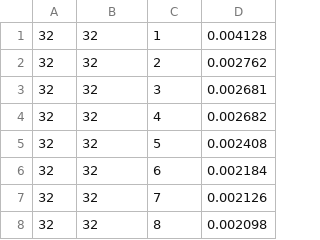
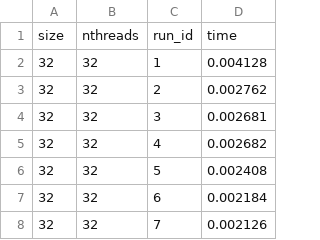
Before and after one commit to Adarsh-Johny/HPC.ParallelMatrixInversion, a CSV file: results_parallel.csv, drawn as a sheet; only a part is shown; the shorter side is filled out with more unchanged rows; the diff names each change by its address in the sheet, - before the commit and + after, or states it on an @@ line.

Commit message:
Add header to result files manually

```diff
--- a/results_parallel.csv
+++ b/results_parallel.csv
+row 1: size | nthreads | run_id | time
```
Also changed, not shown: results_serial.csv.
